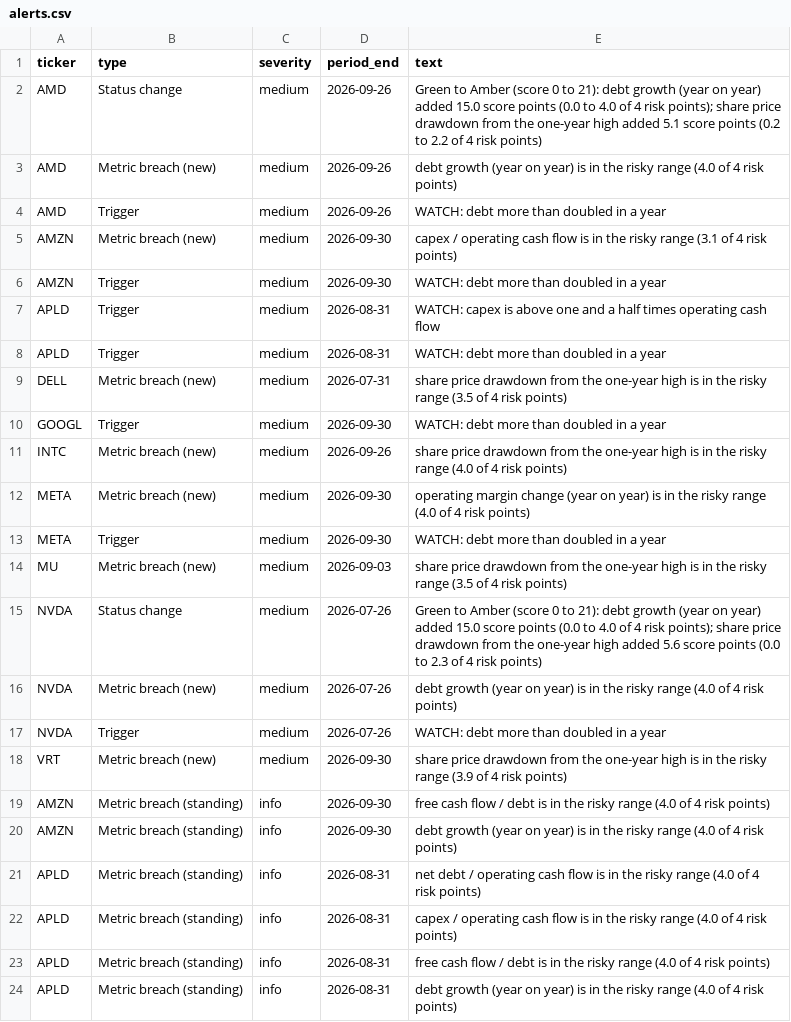
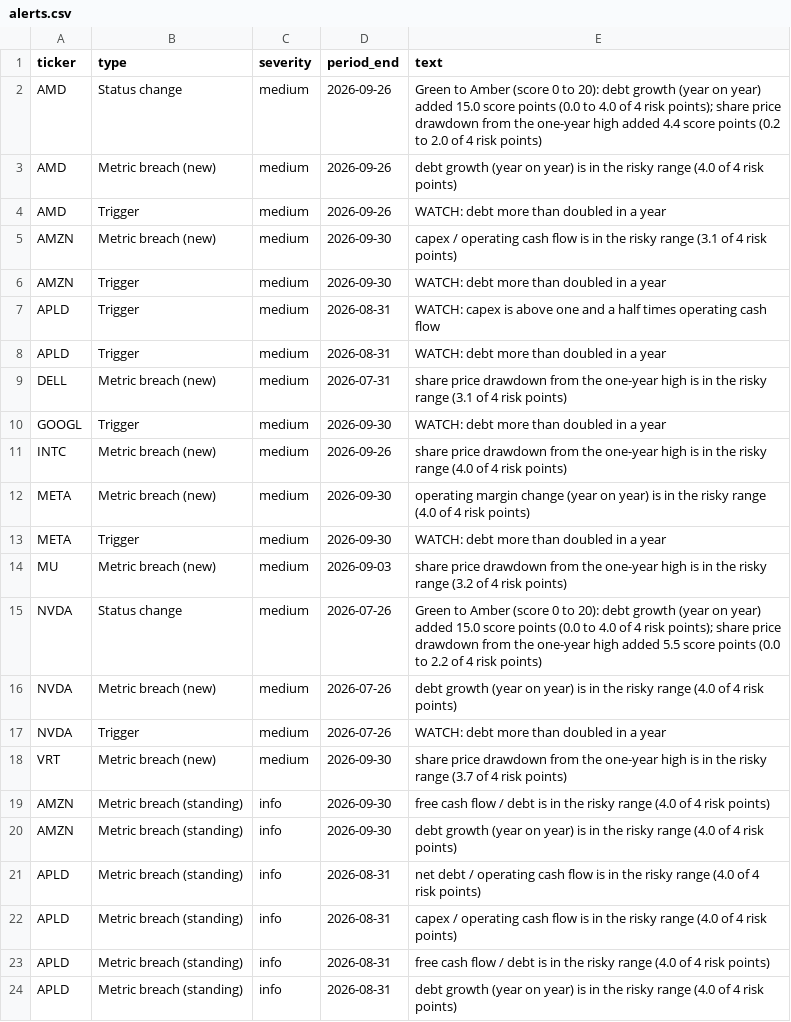
Before and after one commit to Novapranay/Credit-monitoring-using-LLM-based-systems, a CSV file: data/processed/alerts.csv, drawn as a sheet; only a part is shown.

```diff
--- a/data/processed/alerts.csv
+++ b/data/processed/alerts.csv
@@ -1,3 +1,3 @@
 ticker,type,severity,period_end,text
-AMD,Status change,medium,2026-09-26,Green to Amber (score 0 to 21): debt growth (year on year) added 15.0 score points (0.0 to 4.0 of 4 risk points); share price drawdown from the one-year high added 5.1 score points (0.2 to 2.2 of 4 risk points)
+AMD,Status change,medium,2026-09-26,Green to Amber (score 0 to 20): debt growth (year on year) added 15.0 score points (0.0 to 4.0 of 4 risk points); share price drawdown from the one-year high added 4.4 score points (0.2 to 2.0 of 4 risk points)
 AMD,Metric breach (new),medium,2026-09-26,debt growth (year on year) is in the risky range (4.0 of 4 risk points)
@@ -8,3 +8,3 @@ APLD,Trigger,medium,2026-08-31,WATCH: capex is above one and a half times operat
 APLD,Trigger,medium,2026-08-31,WATCH: debt more than doubled in a year
-DELL,Metric breach (new),medium,2026-07-31,share price drawdown from the one-year high is in the risky range (3.5 of 4 risk points)
+DELL,Metric breach (new),medium,2026-07-31,share price drawdown from the one-year high is in the risky range (3.1 of 4 risk points)
 GOOGL,Trigger,medium,2026-09-30,WATCH: debt more than doubled in a year
@@ -13,7 +13,7 @@ META,Metric breach (new),medium,2026-09-30,operating margin change (year on year
 META,Trigger,medium,2026-09-30,WATCH: debt more than doubled in a year
-MU,Metric breach (new),medium,2026-09-03,share price drawdown from the one-year high is in the risky range (3.5 of 4 risk points)
-NVDA,Status change,medium,2026-07-26,Green to Amber (score 0 to 21): debt growth (year on year) added 15.0 score points (0.0 to 4.0 of 4 risk points); share price drawdown from the one-year high added 5.6 score points (0.0 to 2.3 of 4 risk points)
+MU,Metric breach (new),medium,2026-09-03,share price drawdown from the one-year high is in the risky range (3.2 of 4 risk points)
+NVDA,Status change,medium,2026-07-26,Green to Amber (score 0 to 20): debt growth (year on year) added 15.0 score points (0.0 to 4.0 of 4 risk points); share price drawdown from the one-year high added 5.5 score points (0.0 to 2.2 of 4 risk points)
 NVDA,Metric breach (new),medium,2026-07-26,debt growth (year on year) is in the risky range (4.0 of 4 risk points)
 NVDA,Trigger,medium,2026-07-26,WATCH: debt more than doubled in a year
-VRT,Metric breach (new),medium,2026-09-30,share price drawdown from the one-year high is in the risky range (3.9 of 4 risk points)
+VRT,Metric breach (new),medium,2026-09-30,share price drawdown from the one-year high is in the risky range (3.7 of 4 risk points)
 AMZN,Metric breach (standing),info,2026-09-30,free cash flow / debt is in the risky range (4.0 of 4 risk points)
```
Also changed, not shown: data/processed/metrics.csv, data/processed/scores.csv, 14 other files.
